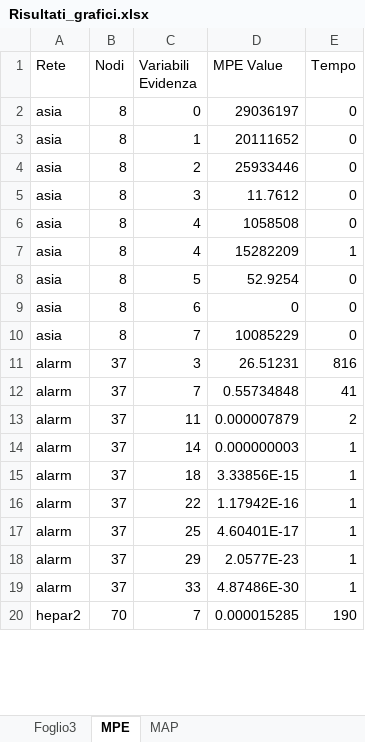
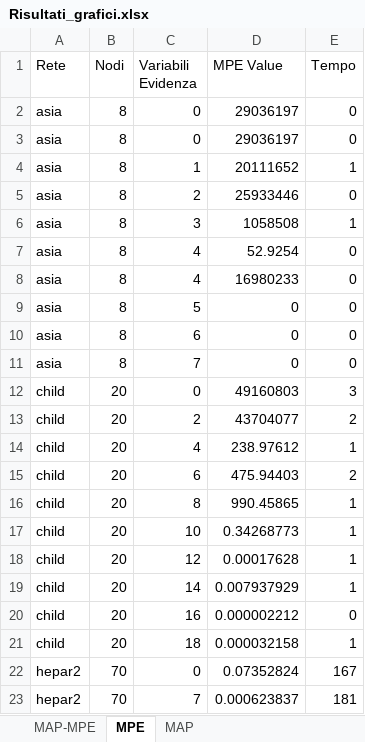
Before and after one commit to eladi96/IALAB, an Excel workbook: Torta/Uncertainty/Risultati_grafici.xlsx, sheet MPE, drawn as a sheet; only a part is shown; values as stored, in another font and other column widths than the file's, no borders; charts and pictures and table styles not drawn; removed rows and columns are numbered as before the commit, all else as after; the diff covers the shown part only; the diff names each change by its address in the sheet, - before the commit and + after, or states it on an @@ line.

```diff
--- a/Torta/Uncertainty/Risultati_grafici.xlsx (sheet MPE)
+++ b/Torta/Uncertainty/Risultati_grafici.xlsx (sheet MPE)
-sheet tab: Foglio3
+sheet tab: MAP-MPE
+row 3: asia | 8 | 0 | 29036197 | 0
-E4 (Tempo): 0
+E4 (Tempo): 1
-D6 (MPE Value): 11.7612
+D6 (MPE Value): 1058508
-E6 (Tempo): 0
+E6 (Tempo): 1
-D7 (MPE Value): 1058508
+D7 (MPE Value): 52.9254
-D8 (MPE Value): 15282209
+D8 (MPE Value): 16980233
-E8 (Tempo): 1
+E8 (Tempo): 0
-D9 (MPE Value): 52.9254
+D9 (MPE Value): 0
-D11 (MPE Value): 10085229
+D11 (MPE Value): 0
-row 11: alarm | 37 | 3 | 26.51231 | 816
-row 12: alarm | 37 | 7 | 0.55734848 | 41
-row 13: alarm | 37 | 11 | 0.000007879 | 2
-row 14: alarm | 37 | 14 | 0.000000003 | 1
-row 15: alarm | 37 | 18 | 3.33856E-15 | 1
-row 16: alarm | 37 | 22 | 1.17942E-16 | 1
-row 17: alarm | 37 | 25 | 4.60401E-17 | 1
-row 18: alarm | 37 | 29 | 2.0577E-23 | 1
-row 19: alarm | 37 | 33 | 4.87486E-30 | 1
+row 12: child | 20 | 0 | 49160803 | 3
+row 13: child | 20 | 2 | 43704077 | 2
+row 14: child | 20 | 4 | 238.97612 | 1
+row 15: child | 20 | 6 | 475.94403 | 2
+row 16: child | 20 | 8 | 990.45865 | 1
+row 17: child | 20 | 10 | 0.34268773 | 1
+row 18: child | 20 | 12 | 0.00017628 | 1
+row 19: child | 20 | 14 | 0.007937929 | 1
+row 20: child | 20 | 16 | 0.000002212 | 0
+row 21: child | 20 | 18 | 0.000032158 | 1
+row 22: hepar2 | 70 | 0 | 0.07352824 | 167
-D23 (MPE Value): 0.000015285
+D23 (MPE Value): 0.000623837
-E23 (Tempo): 190
+E23 (Tempo): 181
```
Also changed, not shown: 1 added row and 24 edited cells elsewhere in this sheet, sheet MAP, charts or pictures, 19 other files.
